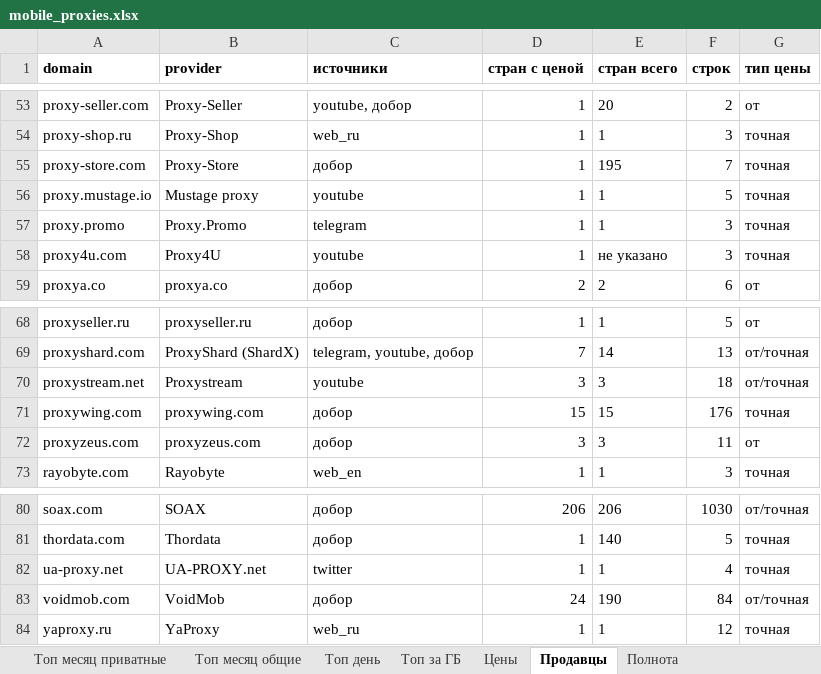
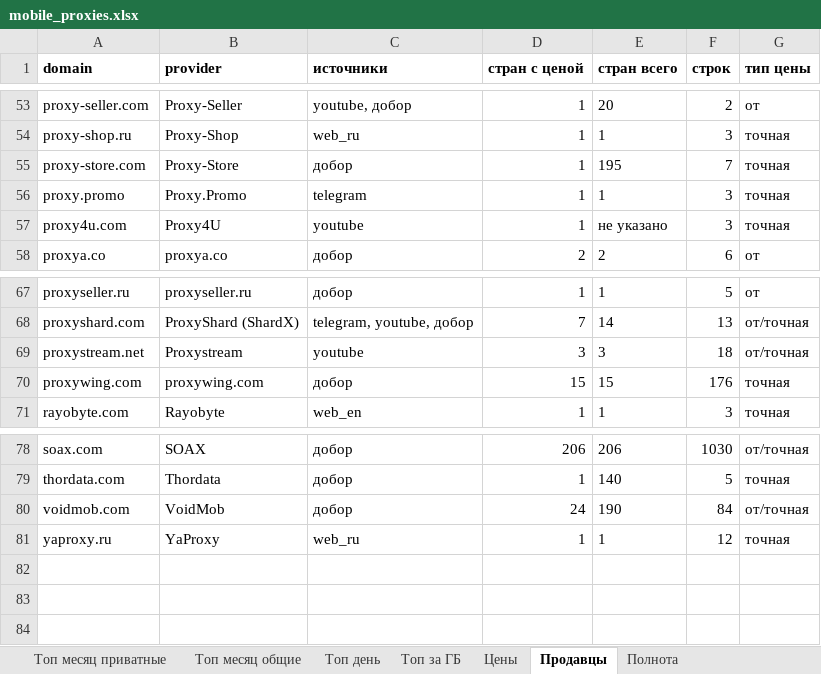
Before and after one commit to zigansh1n/mobile-proxy-prices, an Excel workbook: mobile_proxies.xlsx, sheet Продавцы, drawn as a sheet; only a part is shown, gaps mark what is left out; values as stored, in another font and other column widths than the file's, no borders; the diff names each change by its address in the sheet, - before the commit and + after, or states it on an @@ line.

```diff
--- a/mobile_proxies.xlsx (sheet Продавцы)
+++ b/mobile_proxies.xlsx (sheet Продавцы)
-row 56: proxy.mustage.io | Mustage proxy | youtube | 1 | 1 | 5 | точная
-row 72: proxyzeus.com | proxyzeus.com | добор | 3 | 3 | 11 | от
-row 82: ua-proxy.net | UA-PROXY.net | twitter | 1 | 1 | 4 | точная
```
Also changed, not shown: sheet Цены, sheet Топ месяц приватные, sheet Рекомендации, sheet Полнота, sheet Топ месяц общие, sheet Неподтверждённые, 1 more sheet, 13 other files.
